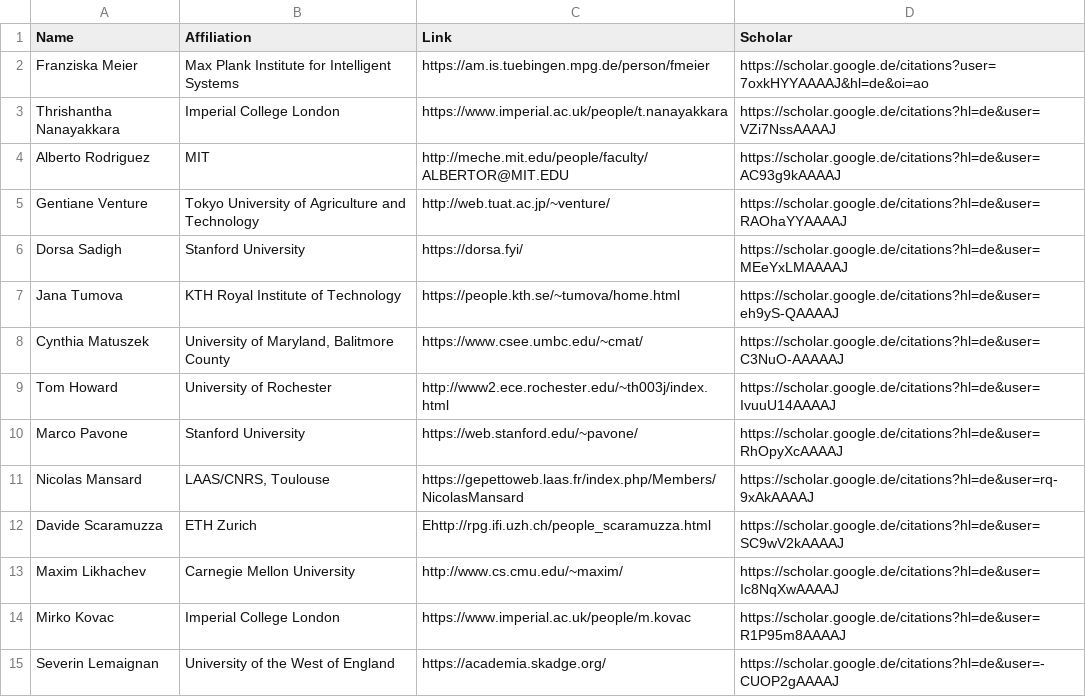
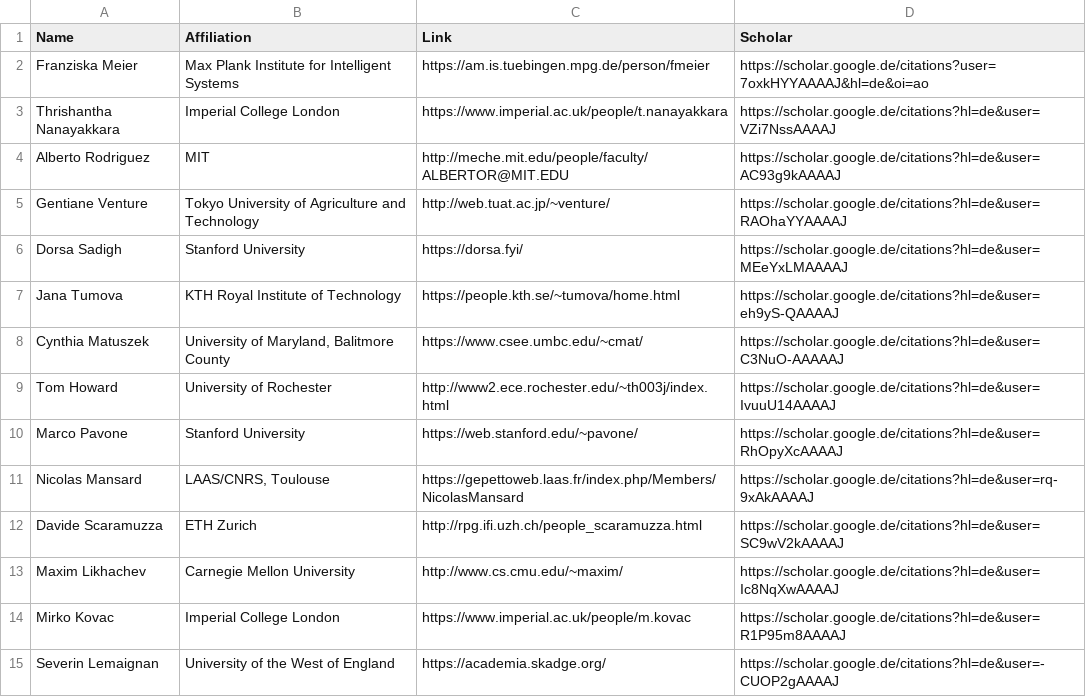
Before and after one commit to rss21www/rss2021, a CSV file: _data/acs.csv, drawn as a sheet.

Commit message:
Update acs.csv

```diff
--- a/_data/acs.csv
+++ b/_data/acs.csv
@@ -11,3 +11,3 @@ Marco Pavone,Stanford University,https://web.stanford.edu/~pavone/,https://schol
 Nicolas Mansard,"LAAS/CNRS, Toulouse",https://gepettoweb.laas.fr/index.php/Members/NicolasMansard,https://scholar.google.de/citations?hl=de&user=rq-9xAkAAAAJ
-Davide Scaramuzza,ETH Zurich,Ehttp://rpg.ifi.uzh.ch/people_scaramuzza.html,https://scholar.google.de/citations?hl=de&user=SC9wV2kAAAAJ
+Davide Scaramuzza,ETH Zurich,http://rpg.ifi.uzh.ch/people_scaramuzza.html,https://scholar.google.de/citations?hl=de&user=SC9wV2kAAAAJ
 Maxim Likhachev,Carnegie Mellon University,http://www.cs.cmu.edu/~maxim/,https://scholar.google.de/citations?hl=de&user=Ic8NqXwAAAAJ
```
